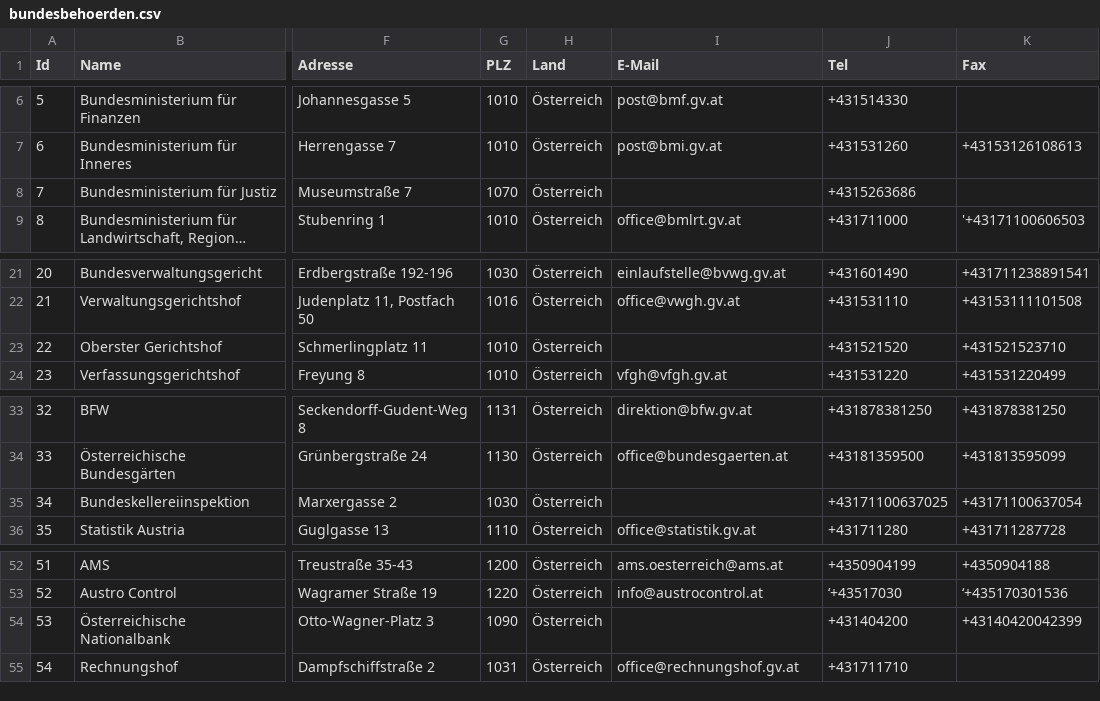
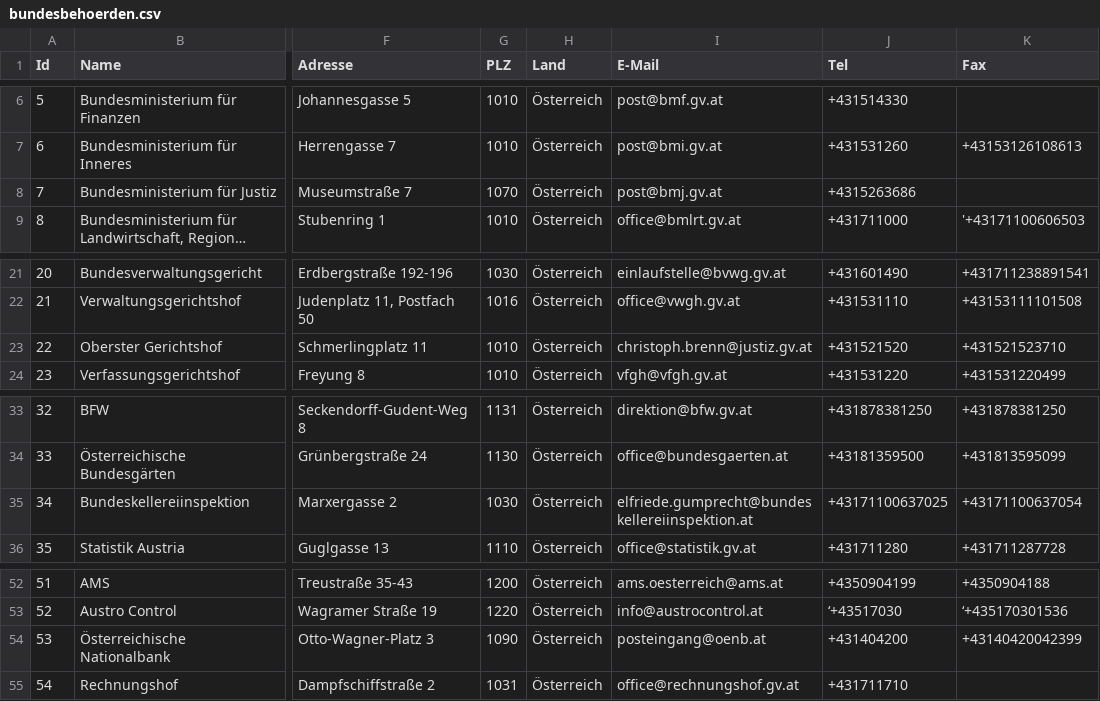
Before and after one commit to cyber-perikarp/auskunftsbegehren_at_adressen, a CSV file: bund/bundesbehoerden.csv, drawn as a sheet; only a part is shown, gaps mark what is left out; long unchanged cells end in …; the diff names each change by its address in the sheet, - before the commit and + after, or states it on an @@ line.

Commit message:
Bund: Emailadressen

```diff
--- a/bund/bundesbehoerden.csv
+++ b/bund/bundesbehoerden.csv
-I8 (E-Mail): (empty)
+I8 (E-Mail): post@bmj.gv.at
-I23 (E-Mail): (empty)
+I23 (E-Mail): christoph.brenn@justiz.gv.at
-I35 (E-Mail): (empty)
+I35 (E-Mail): elfriede.gumprecht@bundeskellereiinspektion.at
-I54 (E-Mail): (empty)
+I54 (E-Mail): posteingang@oenb.at
```
